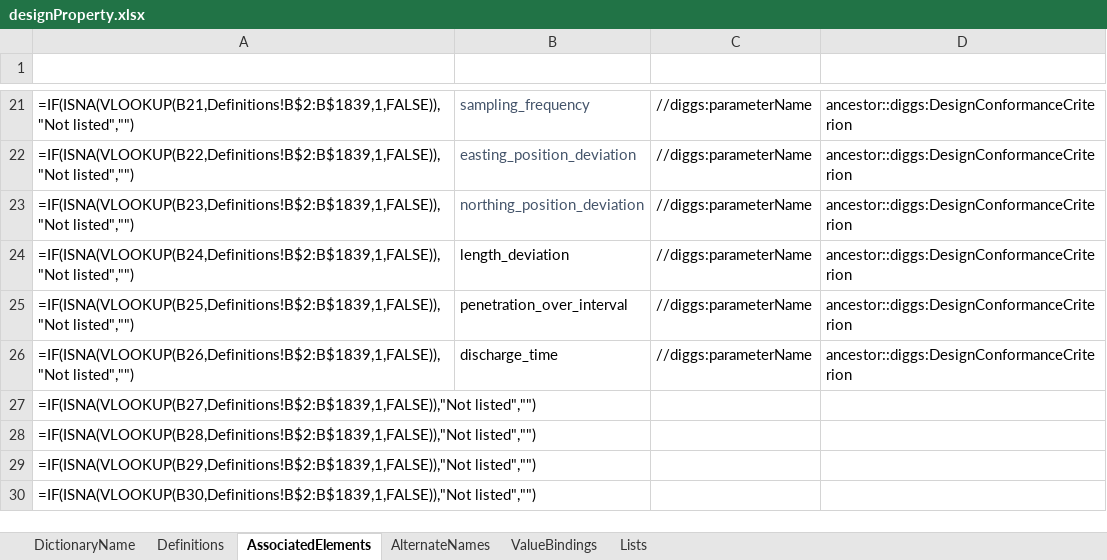
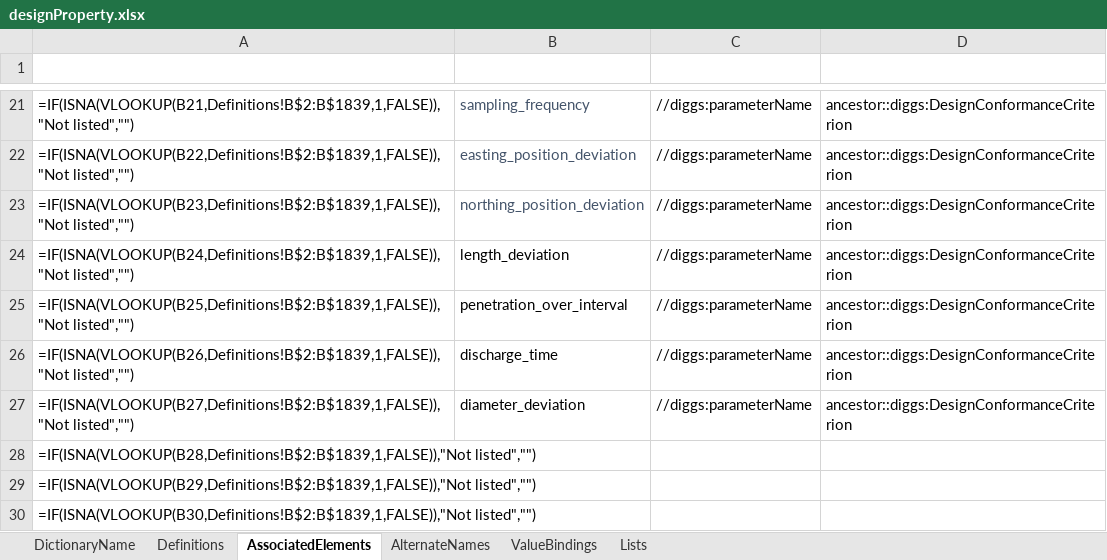
Before and after one commit to DIGGSml/def, an Excel workbook: Codelist Excel Files and Conversion Templates to XML/designProperty.xlsx, sheet AssociatedElements, drawn as a sheet; only a part is shown, gaps mark what is left out; values as stored, in another font and other column widths than the file's, no borders; formulas without a stored value are shown as written; table styles not drawn; the diff names each change by its address in the sheet, - before the commit and + after, or states it on an @@ line.

```diff
--- a/Codelist Excel Files and Conversion Templates to XML/designProperty.xlsx (sheet AssociatedElements)
+++ b/Codelist Excel Files and Conversion Templates to XML/designProperty.xlsx (sheet AssociatedElements)
-B27 (ID): (empty)
+B27 (ID): diameter_deviation
-C27 (SourceElement): (empty)
+C27 (SourceElement): //diggs:parameterName
-D27 (ConditionalElement): (empty)
+D27 (ConditionalElement): ancestor::diggs:DesignConformanceCriterion
```
Also changed, not shown: sheet Definitions, sheet ValueBindings, 1 other file.
